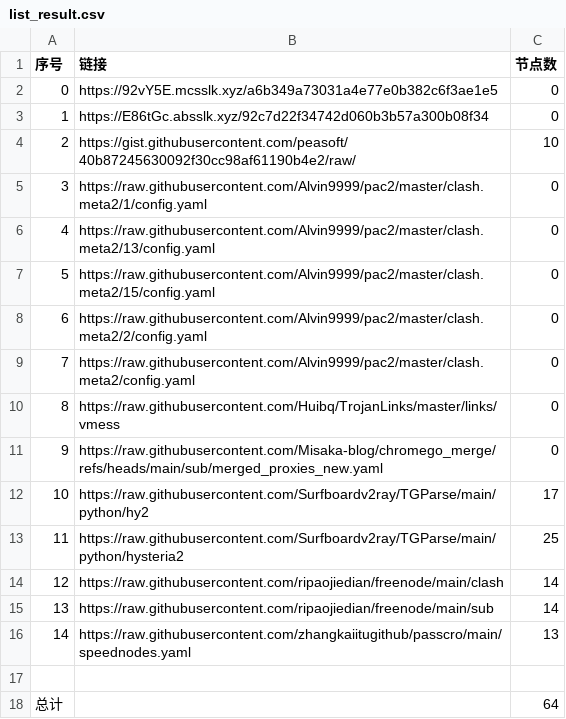
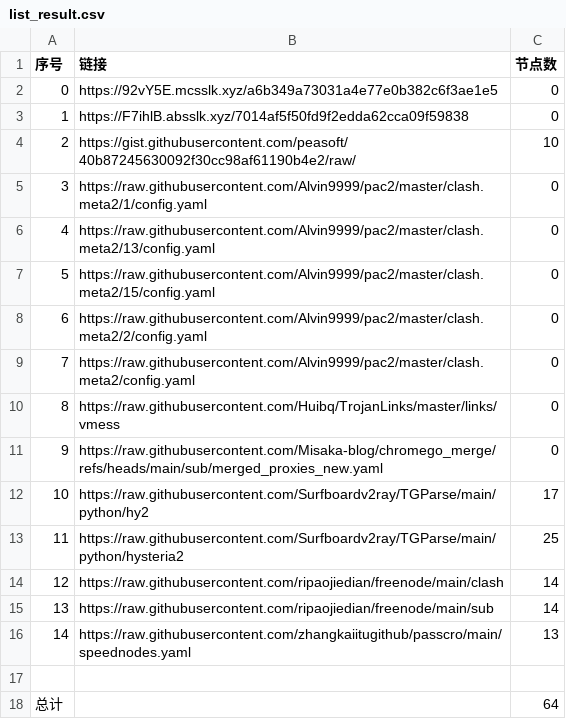
Before and after one commit to CongYuStars/NoMoreWalls, a CSV file: list_result.csv, drawn as a sheet.

```diff
--- a/list_result.csv
+++ b/list_result.csv
@@ -2,3 +2,3 @@
 0,https://92vY5E.mcsslk.xyz/a6b349a73031a4e77e0b382c6f3ae1e5,0
-1,https://E86tGc.absslk.xyz/92c7d22f34742d060b3b57a300b08f34,0
+1,https://F7ihlB.absslk.xyz/7014af5f50fd9f2edda62cca09f59838,0
 2,https://gist.githubusercontent.com/peasoft/40b87245630092f30cc98af61190b4e2/raw/,10
```
Also changed, not shown: 3 other files.
